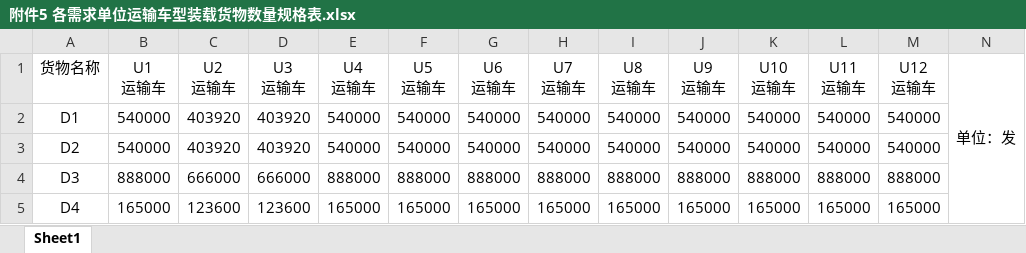
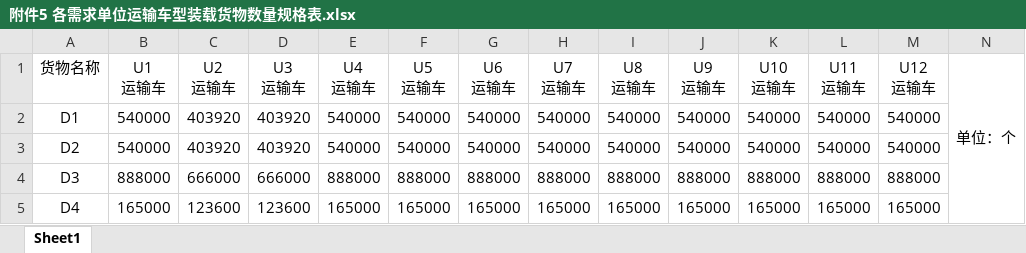
Before and after one commit to wypppp/MathmaticalModeling2026, an Excel workbook: problem/F/original/附件/附件5 各需求单位运输车型装载货物数量规格表.xlsx, sheet Sheet1, drawn as a sheet; only a part is shown; values as stored, in another font and other column widths than the file's, no borders; the diff names each change by its address in the sheet, - before the commit and + after, or states it on an @@ line.

```diff
--- a/problem/F/original/附件/附件5 各需求单位运输车型装载货物数量规格表.xlsx (sheet Sheet1)
+++ b/problem/F/original/附件/附件5 各需求单位运输车型装载货物数量规格表.xlsx (sheet Sheet1)
-N1: 单位：发
+N1: 单位：个
```
Also changed, not shown: problem/F/original/附件/附件2 Y1年度各需求单位货物调运需求表（统筹前）.xlsx, problem/F/original/附件/附件3 Y1年度各需求单位货物调运计划表（统筹后）.xlsx, 12 other files.
